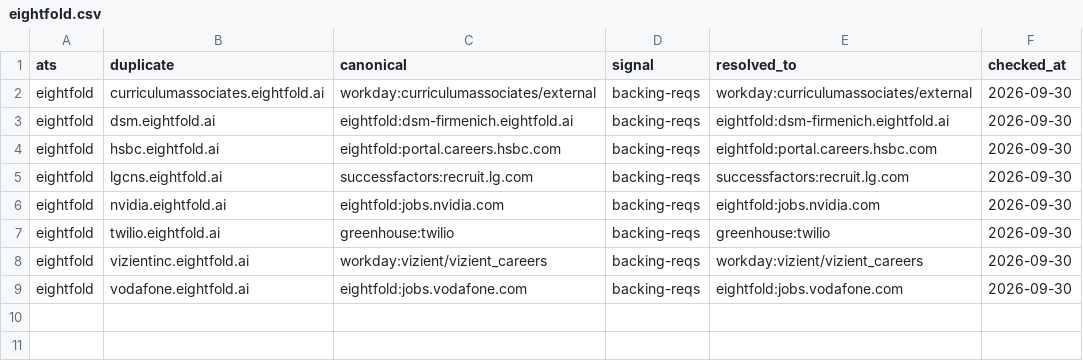
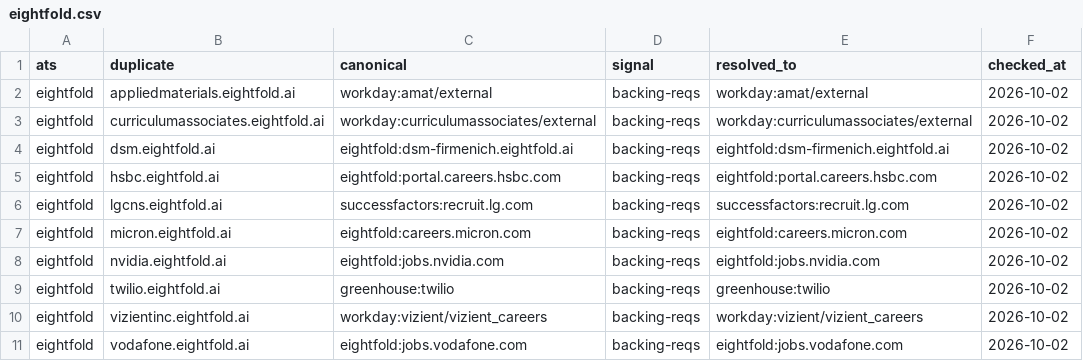
Before and after one commit to sarthakjain004/headstart, a CSV file: data/validate/aliases/eightfold.csv, drawn as a sheet.

```diff
--- a/data/validate/aliases/eightfold.csv
+++ b/data/validate/aliases/eightfold.csv
@@ -1,9 +1,11 @@
 ats,duplicate,canonical,signal,resolved_to,checked_at
-eightfold,curriculumassociates.eightfold.ai,workday:curriculumassociates/external,backing-reqs,workday:curriculumassociates/external,2026-09-30
-eightfold,dsm.eightfold.ai,eightfold:dsm-firmenich.eightfold.ai,backing-reqs,eightfold:dsm-firmenich.eightfold.ai,2026-09-30
-eightfold,hsbc.eightfold.ai,eightfold:portal.careers.hsbc.com,backing-reqs,eightfold:portal.careers.hsbc.com,2026-09-30
-eightfold,lgcns.eightfold.ai,successfactors:recruit.lg.com,backing-reqs,successfactors:recruit.lg.com,2026-09-30
-eightfold,nvidia.eightfold.ai,eightfold:jobs.nvidia.com,backing-reqs,eightfold:jobs.nvidia.com,2026-09-30
-eightfold,twilio.eightfold.ai,greenhouse:twilio,backing-reqs,greenhouse:twilio,2026-09-30
-eightfold,vizientinc.eightfold.ai,workday:vizient/vizient_careers,backing-reqs,workday:vizient/vizient_careers,2026-09-30
-eightfold,vodafone.eightfold.ai,eightfold:jobs.vodafone.com,backing-reqs,eightfold:jobs.vodafone.com,2026-09-30
+eightfold,appliedmaterials.eightfold.ai,workday:amat/external,backing-reqs,workday:amat/external,2026-10-02
+eightfold,curriculumassociates.eightfold.ai,workday:curriculumassociates/external,backing-reqs,workday:curriculumassociates/external,2026-10-02
+eightfold,dsm.eightfold.ai,eightfold:dsm-firmenich.eightfold.ai,backing-reqs,eightfold:dsm-firmenich.eightfold.ai,2026-10-02
+eightfold,hsbc.eightfold.ai,eightfold:portal.careers.hsbc.com,backing-reqs,eightfold:portal.careers.hsbc.com,2026-10-02
+eightfold,lgcns.eightfold.ai,successfactors:recruit.lg.com,backing-reqs,successfactors:recruit.lg.com,2026-10-02
+eightfold,micron.eightfold.ai,eightfold:careers.micron.com,backing-reqs,eightfold:careers.micron.com,2026-10-02
+eightfold,nvidia.eightfold.ai,eightfold:jobs.nvidia.com,backing-reqs,eightfold:jobs.nvidia.com,2026-10-02
+eightfold,twilio.eightfold.ai,greenhouse:twilio,backing-reqs,greenhouse:twilio,2026-10-02
+eightfold,vizientinc.eightfold.ai,workday:vizient/vizient_careers,backing-reqs,workday:vizient/vizient_careers,2026-10-02
+eightfold,vodafone.eightfold.ai,eightfold:jobs.vodafone.com,backing-reqs,eightfold:jobs.vodafone.com,2026-10-02
```
Also changed, not shown: data/validate/liveness/eightfold.csv, data/validate/liveness/phenom.csv, 24 other files.
